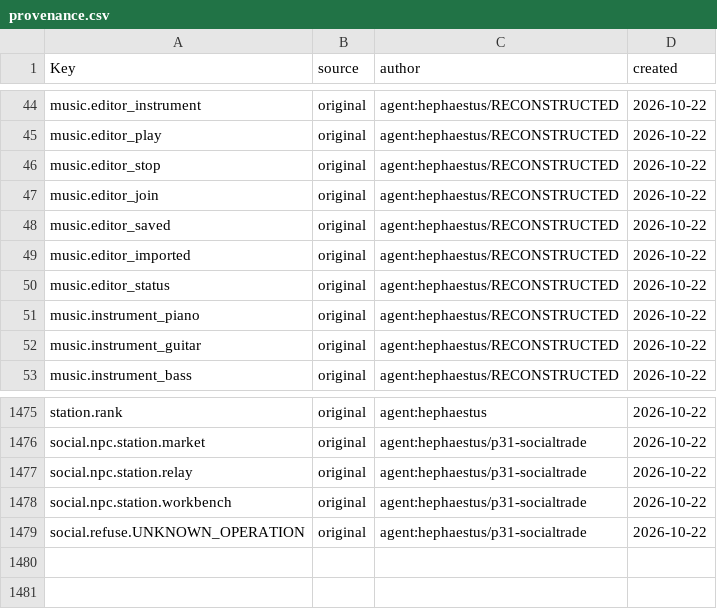
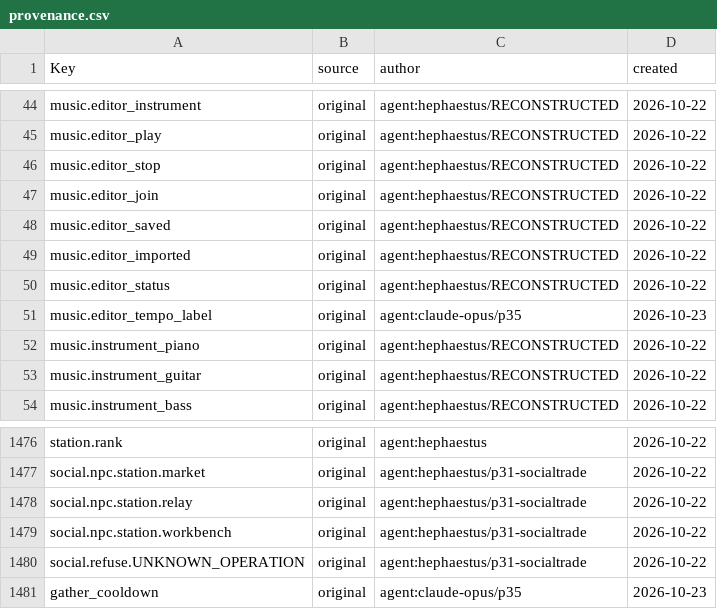
Before and after one commit to Indosaram/roblox_forge, a CSV file: games/robango-island/locale/provenance.csv, drawn as a sheet; only a part is shown, gaps mark what is left out.

```diff
--- a/games/robango-island/locale/provenance.csv
+++ b/games/robango-island/locale/provenance.csv
@@ -50,2 +50,3 @@ music.editor_imported,original,agent:hephaestus/RECONSTRUCTED,2026-10-22
 music.editor_status,original,agent:hephaestus/RECONSTRUCTED,2026-10-22
+music.editor_tempo_label,original,agent:claude-opus/p35,2026-10-23
 music.instrument_piano,original,agent:hephaestus/RECONSTRUCTED,2026-10-22
@@ -1479 +1480,2 @@ social.npc.station.workbench,original,agent:hephaestus/p31-socialtrade,2026-10-2
 social.refuse.UNKNOWN_OPERATION,original,agent:hephaestus/p31-socialtrade,2026-10-22
+gather_cooldown,original,agent:claude-opus/p35,2026-10-23
```
Also changed, not shown: games/robango-island/locale/strings.csv, 14 other files.
